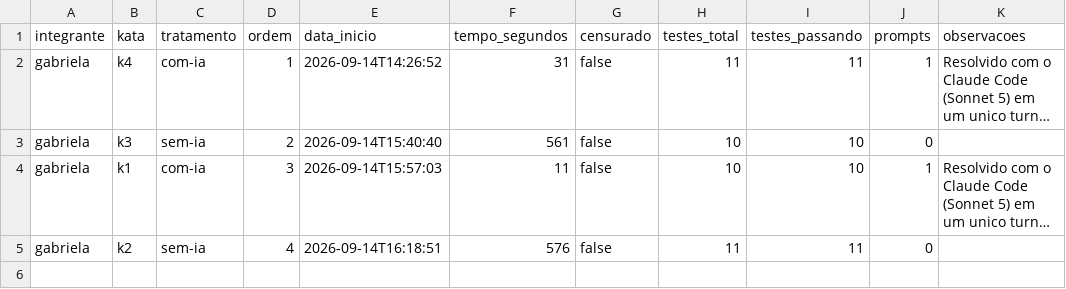
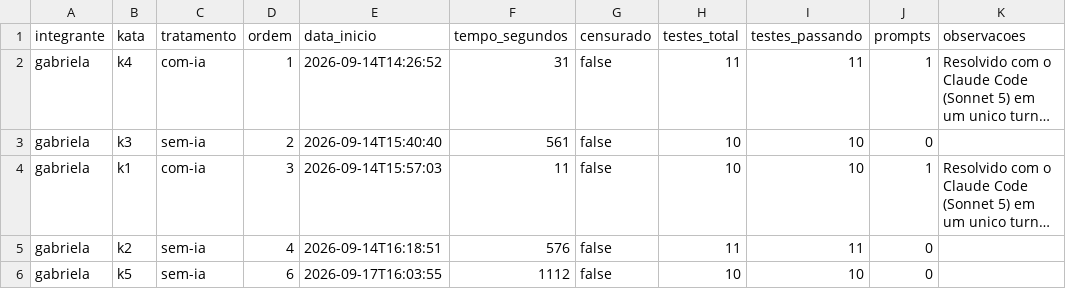
Before and after one commit to gabialvarenga/lab-experimentacao-software, a CSV file: lab02/dados/trials.csv, drawn as a sheet; long unchanged cells end in …; the diff names each change by its address in the sheet, - before the commit and + after, or states it on an @@ line.

Commit message:
#83 Add K5 trial implementation with tests and report generation

```diff
--- a/lab02/dados/trials.csv
+++ b/lab02/dados/trials.csv
+row 6: gabriela | k5 | sem-ia | 6 | 2026-09-17T16:03:55 | 1112 | false | 10 | 10 | 0
```
Also changed, not shown: 3 other files.
